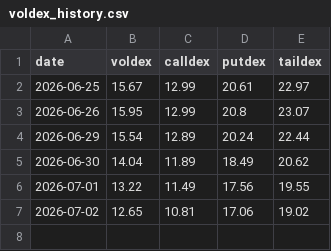
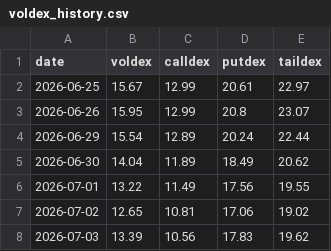
Before and after one commit to electribe15/DerivativeAnalytics, a CSV file: voldex_history/voldex_history.csv, drawn as a sheet.

```diff
--- a/voldex_history/voldex_history.csv
+++ b/voldex_history/voldex_history.csv
@@ -7 +7,2 @@ date,voldex,calldex,putdex,taildex
 2026-07-02,12.65,10.81,17.06,19.02
+2026-07-03,13.39,10.56,17.83,19.62
```
Also changed, not shown: gex_history/gex_metrics_history.csv, 1 other file.
